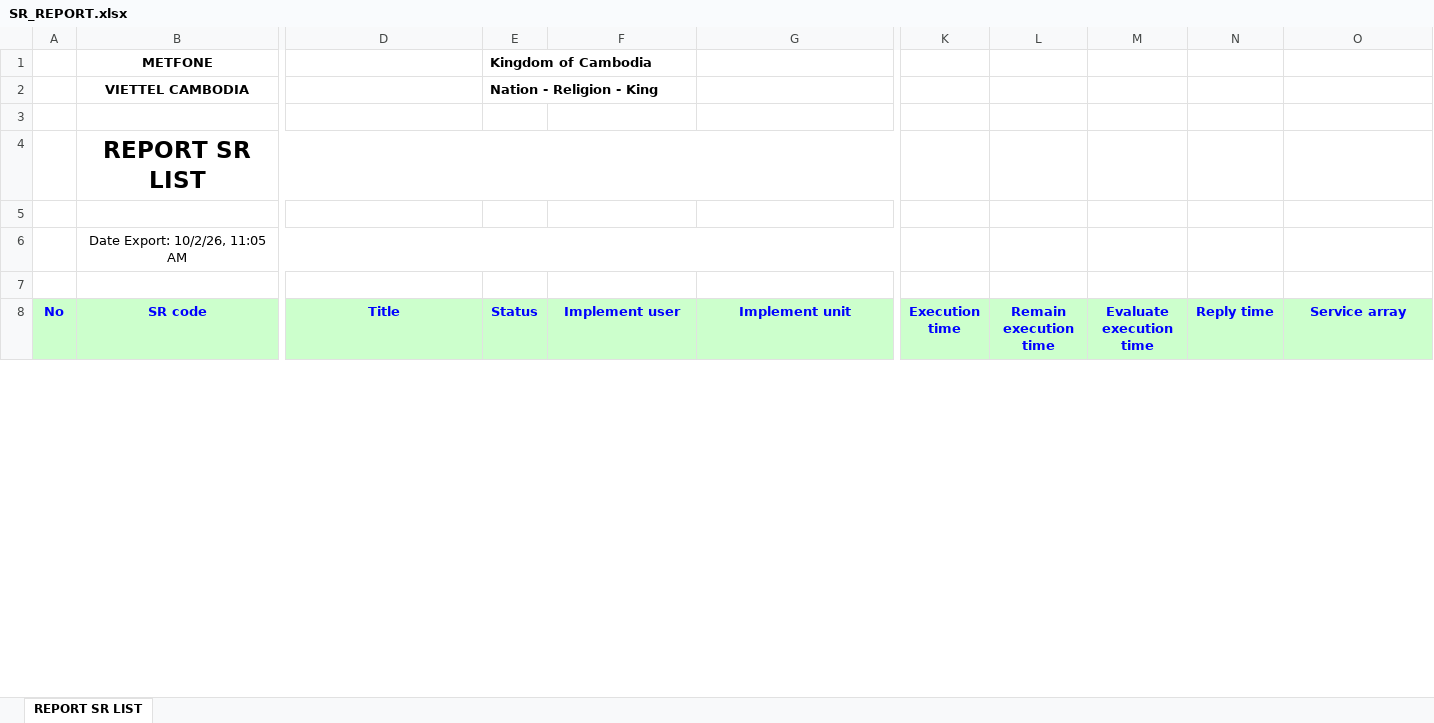
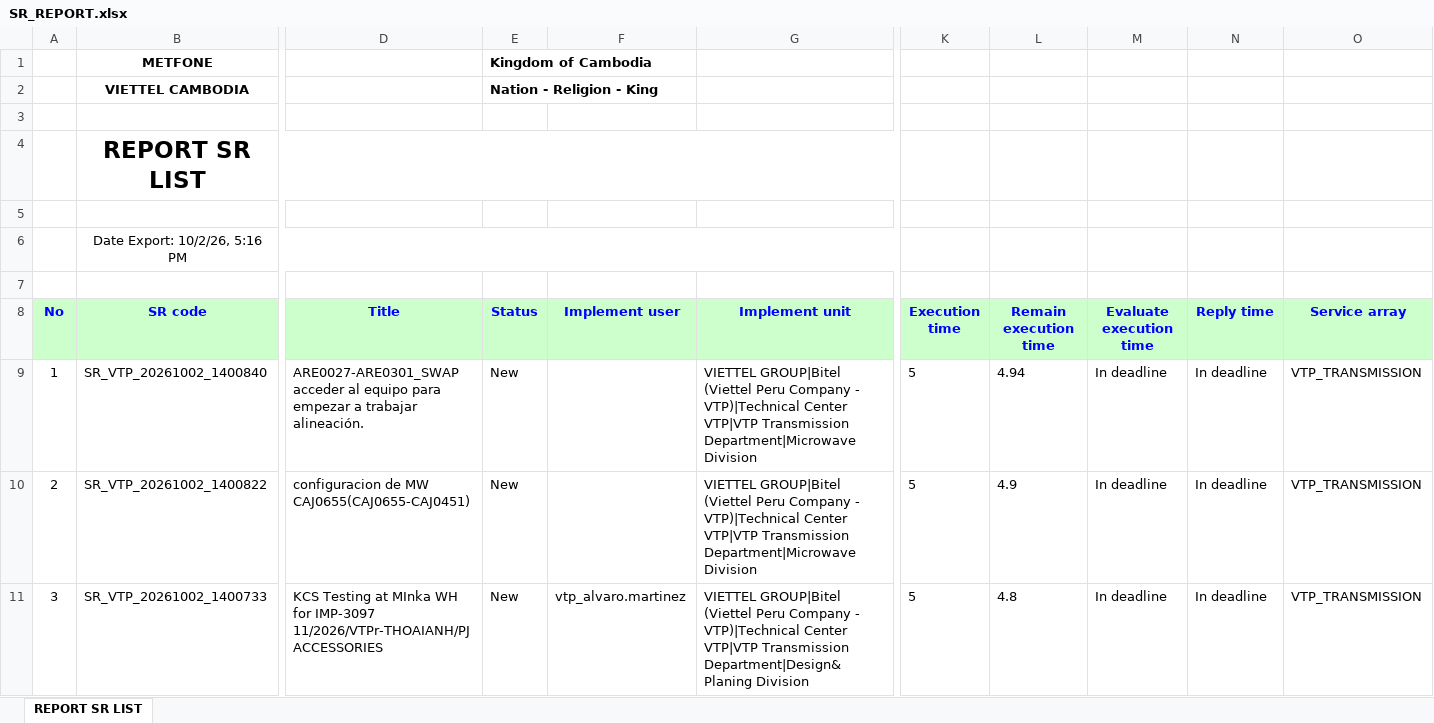
Before and after one commit to alvaromartinezg/sr_dashboard, an Excel workbook: SR_REPORT.xlsx, sheet REPORT SR LIST, drawn as a sheet; only a part is shown, gaps mark what is left out; values as stored, in another font and other column widths than the file's, no borders; rows hold the shown columns only; the diff covers the shown part only; the diff names each change by its address in the sheet, - before the commit and + after, or states it on an @@ line.

Commit message:
update SR report

```diff
--- a/SR_REPORT.xlsx (sheet REPORT SR LIST)
+++ b/SR_REPORT.xlsx (sheet REPORT SR LIST)
-B6 (SR code): Date Export: 10/2/26, 11:05 AM
+B6 (SR code): Date Export: 10/2/26, 5:16 PM
+row 9: 1 | SR_VTP_20261002_1400840 | ARE0027-ARE0301_SWAP acceder al equipo para empezar a trabajar alineación. | New |  | VIETTEL GROUP|Bitel (Viettel Peru Company - VTP)|Technical Center VTP|VTP Transmission Department|Microwave Division | 5 | 4.94 | In deadline | In deadline | VTP_TRANSMISSION
+row 10: 2 | SR_VTP_20261002_1400822 | configuracion de MW CAJ0655(CAJ0655-CAJ0451) | New |  | VIETTEL GROUP|Bitel (Viettel Peru Company - VTP)|Technical Center VTP|VTP Transmission Department|Microwave Division | 5 | 4.9 | In deadline | In deadline | VTP_TRANSMISSION
+row 11: 3 | SR_VTP_20261002_1400733 | KCS Testing at MInka WH for IMP-3097 11/2026/VTPr-THOAIANH/PJ ACCESSORIES | New | vtp_alvaro.martinez | VIETTEL GROUP|Bitel (Viettel Peru Company - VTP)|Technical Center VTP|VTP Transmission Department|Design&Planing Division | 5 | 4.8 | In deadline | In deadline | VTP_TRANSMISSION
```
Also changed, not shown: 11 added rows, 5 removed rows, 383 moved rows, 66 edited cells and row numbers in column A elsewhere in this sheet.
